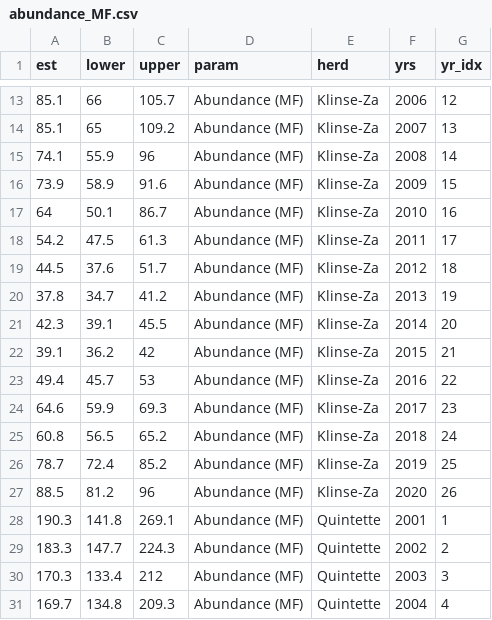
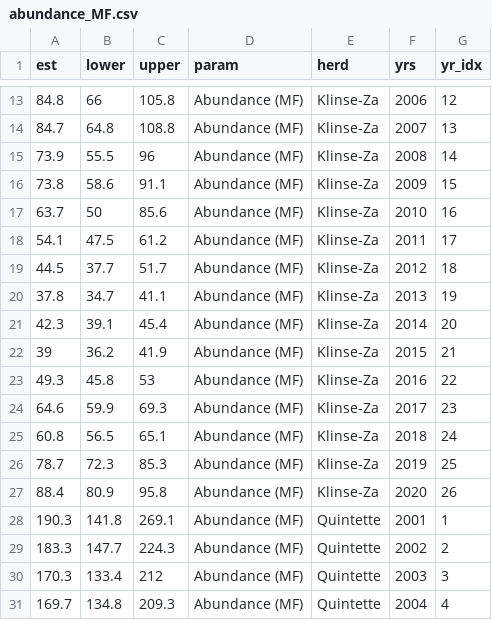
Before and after one commit to ctlamb/KZ_QT_IPM, a CSV file: tables/abundance_MF.csv, drawn as a sheet; only a part is shown, gaps mark what is left out; the diff covers the shown part only.

```diff
--- a/tables/abundance_MF.csv
+++ b/tables/abundance_MF.csv
@@ -13,16 +13,16 @@ est,lower,upper,param,herd,yrs,yr_idx
-85.1,66,105.7,Abundance (MF),Klinse-Za,2006,12
-85.1,65,109.2,Abundance (MF),Klinse-Za,2007,13
-74.1,55.9,96,Abundance (MF),Klinse-Za,2008,14
-73.9,58.9,91.6,Abundance (MF),Klinse-Za,2009,15
-64,50.1,86.7,Abundance (MF),Klinse-Za,2010,16
-54.2,47.5,61.3,Abundance (MF),Klinse-Za,2011,17
-44.5,37.6,51.7,Abundance (MF),Klinse-Za,2012,18
-37.8,34.7,41.2,Abundance (MF),Klinse-Za,2013,19
-42.3,39.1,45.5,Abundance (MF),Klinse-Za,2014,20
-39.1,36.2,42,Abundance (MF),Klinse-Za,2015,21
-49.4,45.7,53,Abundance (MF),Klinse-Za,2016,22
+84.8,66,105.8,Abundance (MF),Klinse-Za,2006,12
+84.7,64.8,108.8,Abundance (MF),Klinse-Za,2007,13
+73.9,55.5,96,Abundance (MF),Klinse-Za,2008,14
+73.8,58.6,91.1,Abundance (MF),Klinse-Za,2009,15
+63.7,50,85.6,Abundance (MF),Klinse-Za,2010,16
+54.1,47.5,61.2,Abundance (MF),Klinse-Za,2011,17
+44.5,37.7,51.7,Abundance (MF),Klinse-Za,2012,18
+37.8,34.7,41.1,Abundance (MF),Klinse-Za,2013,19
+42.3,39.1,45.4,Abundance (MF),Klinse-Za,2014,20
+39,36.2,41.9,Abundance (MF),Klinse-Za,2015,21
+49.3,45.8,53,Abundance (MF),Klinse-Za,2016,22
 64.6,59.9,69.3,Abundance (MF),Klinse-Za,2017,23
-60.8,56.5,65.2,Abundance (MF),Klinse-Za,2018,24
-78.7,72.4,85.2,Abundance (MF),Klinse-Za,2019,25
-88.5,81.2,96,Abundance (MF),Klinse-Za,2020,26
+60.8,56.5,65.1,Abundance (MF),Klinse-Za,2018,24
+78.7,72.3,85.3,Abundance (MF),Klinse-Za,2019,25
+88.4,80.9,95.8,Abundance (MF),Klinse-Za,2020,26
 190.3,141.8,269.1,Abundance (MF),Quintette,2001,1
```
Also changed, not shown: 32 edited cells elsewhere in this file, tables/abundance_F.csv, tables/lambda.csv, 45 other files.
